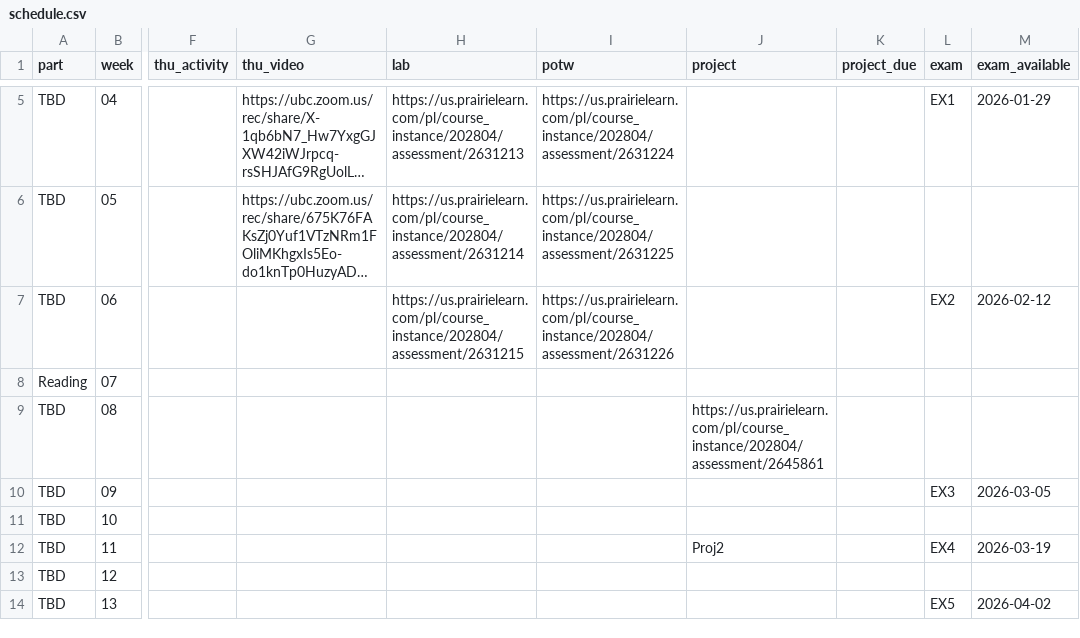
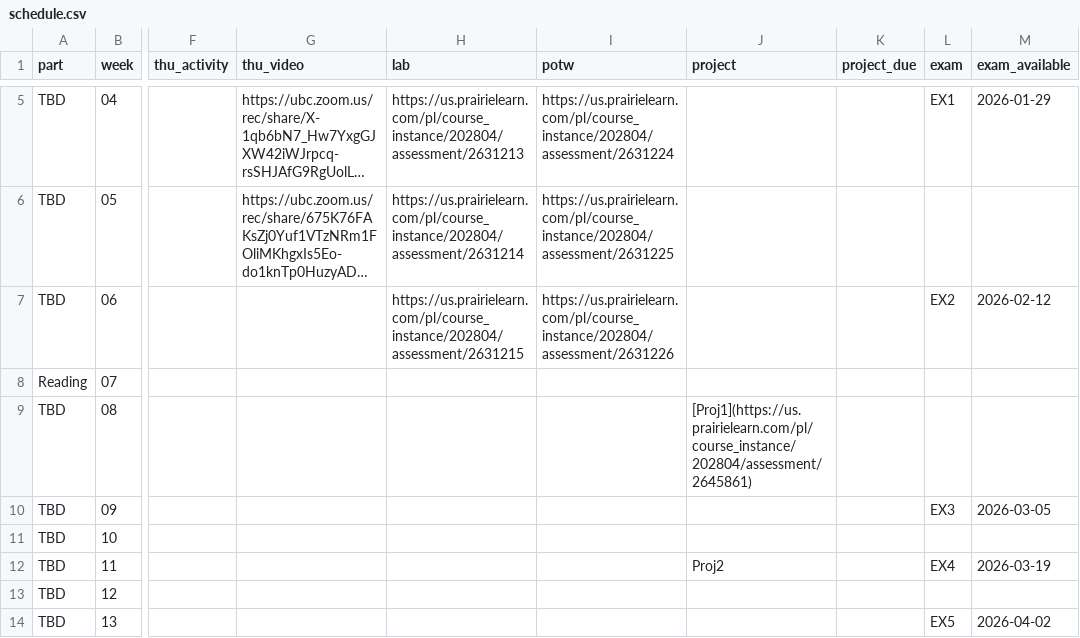
Before and after one commit to UBC-CS/cpsc203, a CSV file: data/schedule.csv, drawn as a sheet; only a part is shown, gaps mark what is left out; long unchanged cells end in …; the diff names each change by its address in the sheet, - before the commit and + after, or states it on an @@ line.

```diff
--- a/data/schedule.csv
+++ b/data/schedule.csv
-J9 (project): https://us.prairielearn.com/pl/course_instance/202804/assessment/2645861
+J9 (project): [Proj1](https://us.prairielearn.com/pl/course_instance/202804/assessment/2645861)
```
